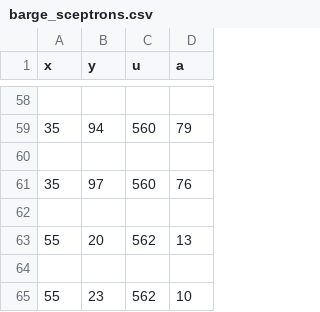
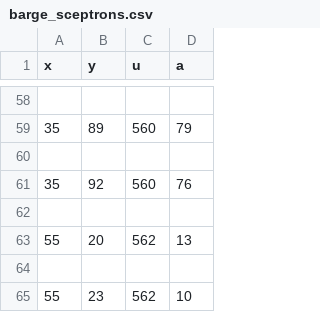
Before and after one commit to ishboo/DMX-Screen-Maker, a CSV file: barge_sceptrons.csv, drawn as a sheet; only a part is shown, gaps mark what is left out; the diff covers the shown part only.

```diff
--- a/barge_sceptrons.csv
+++ b/barge_sceptrons.csv
@@ -58,5 +58,5 @@ x,y,u,a
 
-35,94,560,79
+35,89,560,79
 
-35,97,560,76
+35,92,560,76
 
```
Also changed, not shown: 28 edited cells elsewhere in this file, 3 other files.
